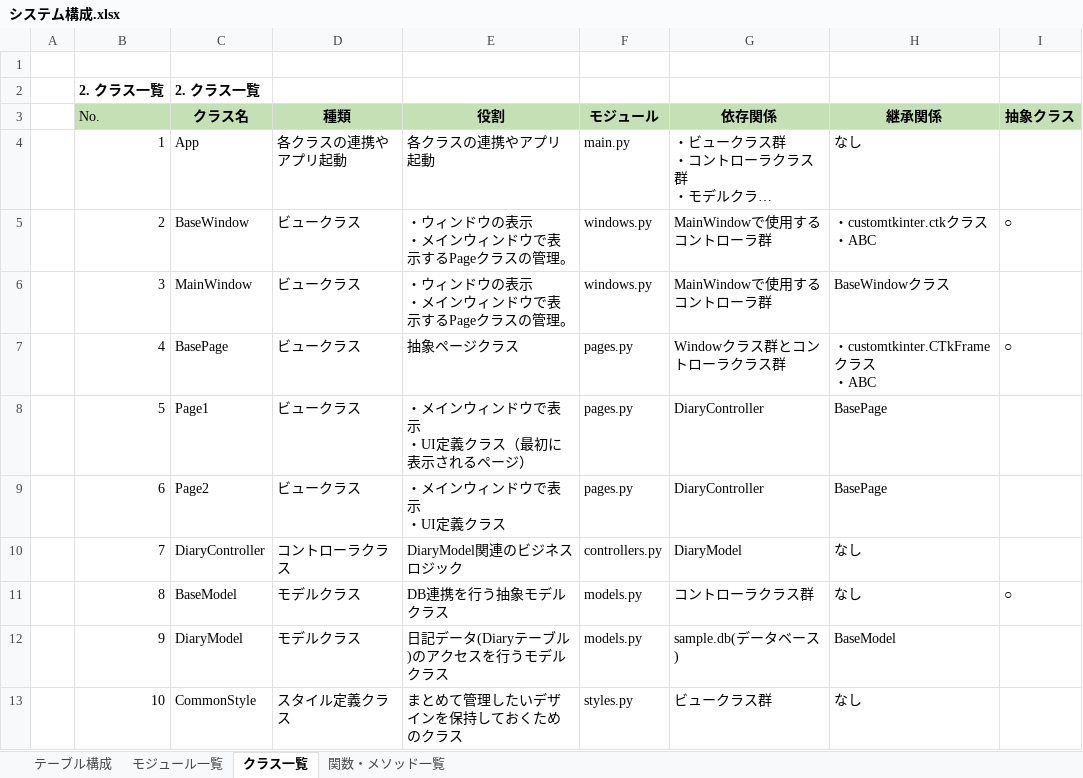
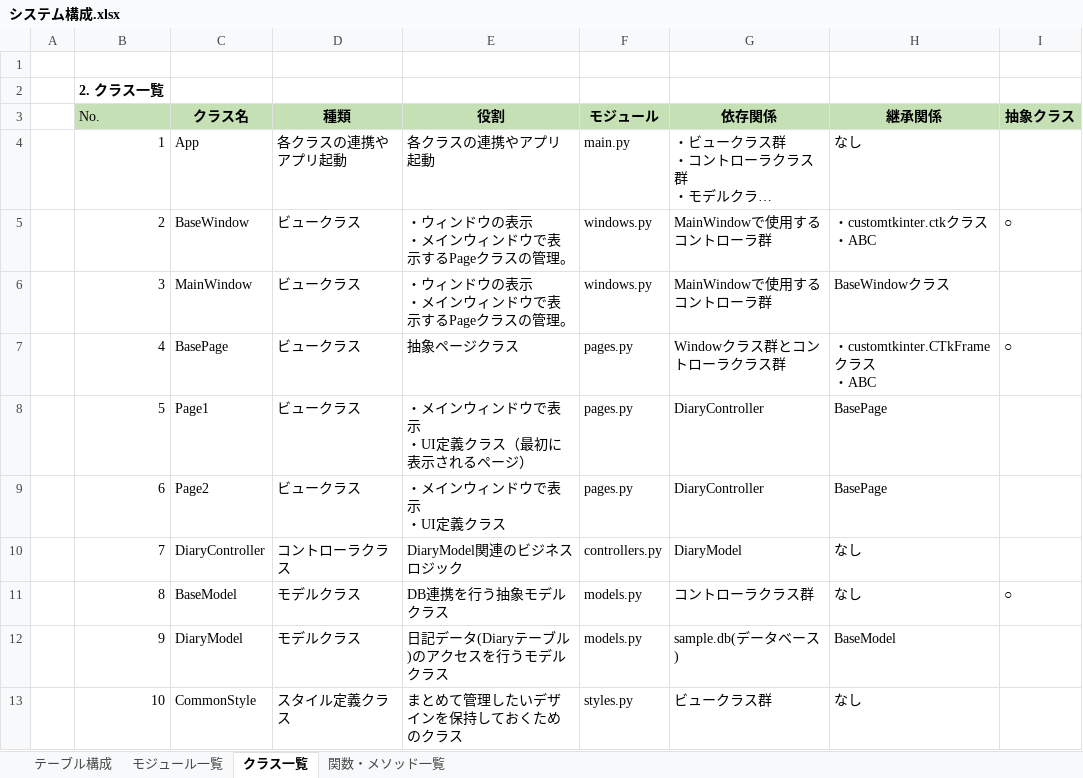
Before and after one commit to homan05872/Template_customtkinter_mvc, an Excel workbook: 設計/システム構成.xlsx, sheet クラス一覧, drawn as a sheet; long unchanged cells end in …; values as stored, in another font and other column widths than the file's, no borders; the diff names each change by its address in the sheet, - before the commit and + after, or states it on an @@ line.

```diff
--- a/設計/システム構成.xlsx (sheet クラス一覧)
+++ b/設計/システム構成.xlsx (sheet クラス一覧)
-C2 (クラス名): 2. クラス一覧
+C2 (クラス名): (empty)
```
Also changed, not shown: 3 other files.
